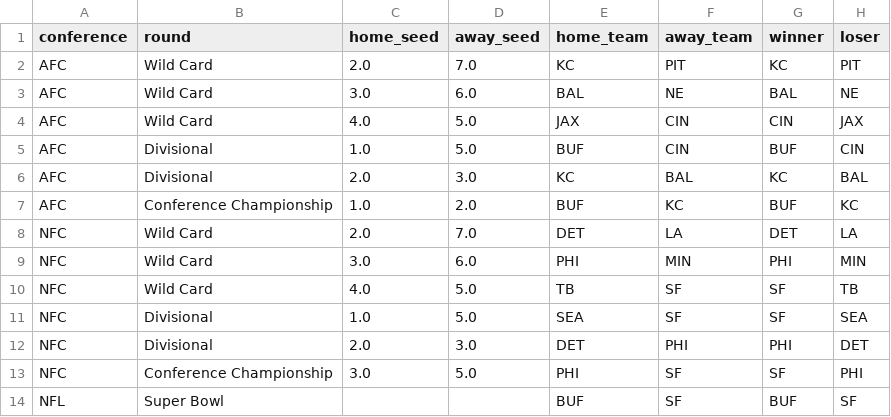
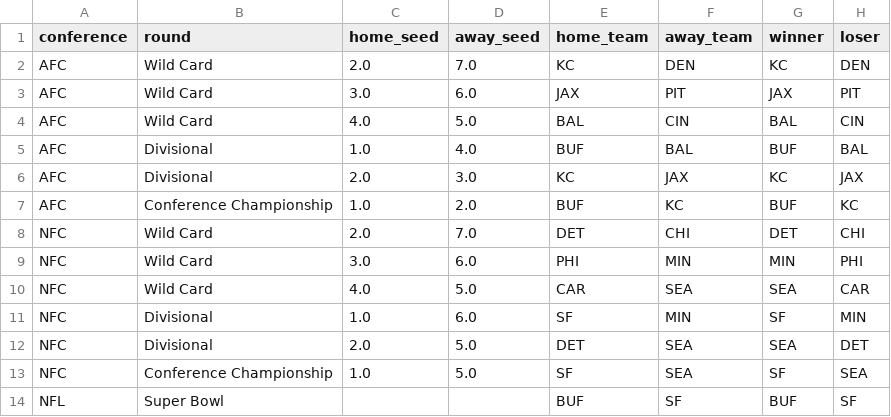
Before and after one commit to caleb259/NFL-Forecasting-Dashboard, a CSV file: data/predictions/projected_playoff_games.csv, drawn as a sheet.

```diff
--- a/data/predictions/projected_playoff_games.csv
+++ b/data/predictions/projected_playoff_games.csv
@@ -1,14 +1,14 @@
 conference,round,home_seed,away_seed,home_team,away_team,winner,loser
-AFC,Wild Card,2.0,7.0,KC,PIT,KC,PIT
-AFC,Wild Card,3.0,6.0,BAL,NE,BAL,NE
-AFC,Wild Card,4.0,5.0,JAX,CIN,CIN,JAX
-AFC,Divisional,1.0,5.0,BUF,CIN,BUF,CIN
-AFC,Divisional,2.0,3.0,KC,BAL,KC,BAL
+AFC,Wild Card,2.0,7.0,KC,DEN,KC,DEN
+AFC,Wild Card,3.0,6.0,JAX,PIT,JAX,PIT
+AFC,Wild Card,4.0,5.0,BAL,CIN,BAL,CIN
+AFC,Divisional,1.0,4.0,BUF,BAL,BUF,BAL
+AFC,Divisional,2.0,3.0,KC,JAX,KC,JAX
 AFC,Conference Championship,1.0,2.0,BUF,KC,BUF,KC
-NFC,Wild Card,2.0,7.0,DET,LA,DET,LA
-NFC,Wild Card,3.0,6.0,PHI,MIN,PHI,MIN
-NFC,Wild Card,4.0,5.0,TB,SF,SF,TB
-NFC,Divisional,1.0,5.0,SEA,SF,SF,SEA
-NFC,Divisional,2.0,3.0,DET,PHI,PHI,DET
-NFC,Conference Championship,3.0,5.0,PHI,SF,SF,PHI
+NFC,Wild Card,2.0,7.0,DET,CHI,DET,CHI
+NFC,Wild Card,3.0,6.0,PHI,MIN,MIN,PHI
+NFC,Wild Card,4.0,5.0,CAR,SEA,SEA,CAR
+NFC,Divisional,1.0,6.0,SF,MIN,SF,MIN
+NFC,Divisional,2.0,5.0,DET,SEA,SEA,DET
+NFC,Conference Championship,1.0,5.0,SF,SEA,SF,SEA
 NFL,Super Bowl,,,BUF,SF,BUF,SF
```
Also changed, not shown: data/predictions/projected_2026_records.csv, data/predictions/projected_first_teams_out.csv, 5 other files.
